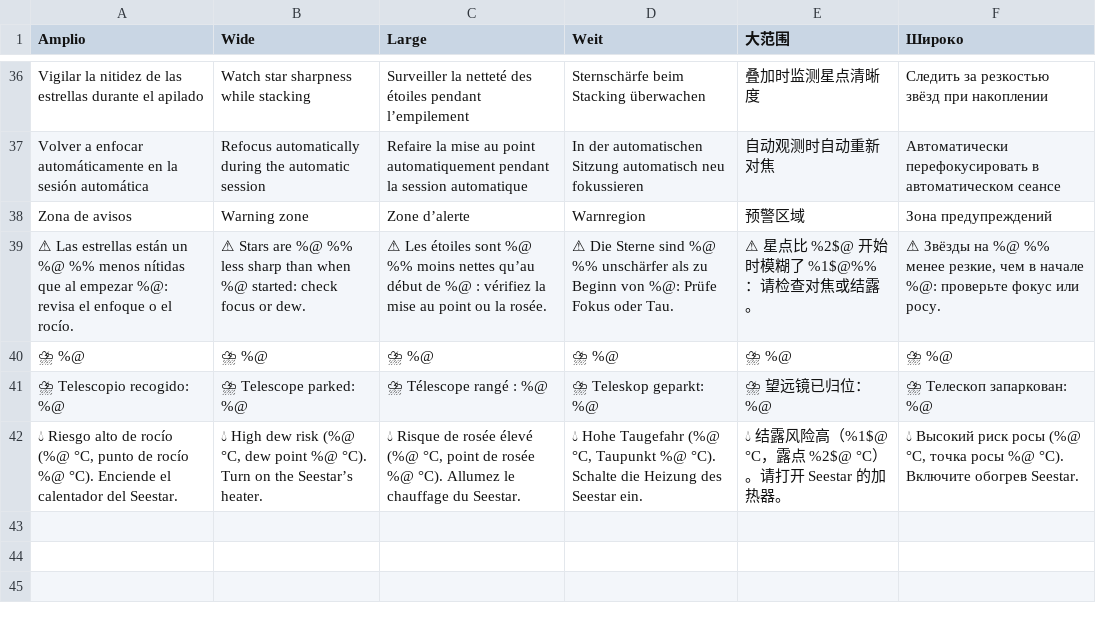
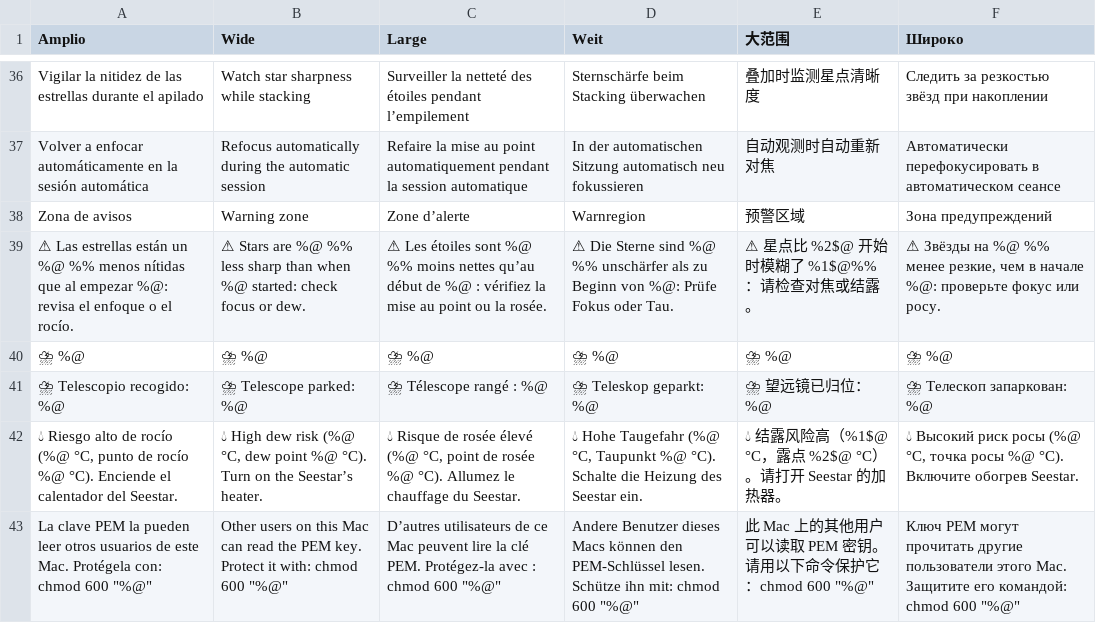
Before and after one commit to vecasas/astrolabio, a TSV file: scripts/i18n/10.tsv, drawn as a sheet; only a part is shown, gaps mark what is left out; the diff names each change by its address in the sheet, - before the commit and + after, or states it on an @@ line.

```diff
--- a/scripts/i18n/10.tsv
+++ b/scripts/i18n/10.tsv
+row 43: La clave PEM la pueden leer otros usuarios de este Mac. Protégela con: chmod 600 "%@" | Other users on this Mac can read the PEM key. Protect it with: chmod 600 "%@" | D’autres utilisateurs de ce Mac peuvent lire la clé PEM. Protégez-la avec : chmod 600 "%@" | Andere Benutzer dieses Macs können den PEM-Schlüssel lesen. Schütze ihn mit: chmod 600 "%@" | 此 Mac 上的其他用户可以读取 PEM 密钥。请用以下命令保护它：chmod 600 "%@" | Ключ PEM могут прочитать другие пользователи этого Mac. Защитите его командой: chmod 600 "%@"
```
Also changed, not shown: 34 other files.
